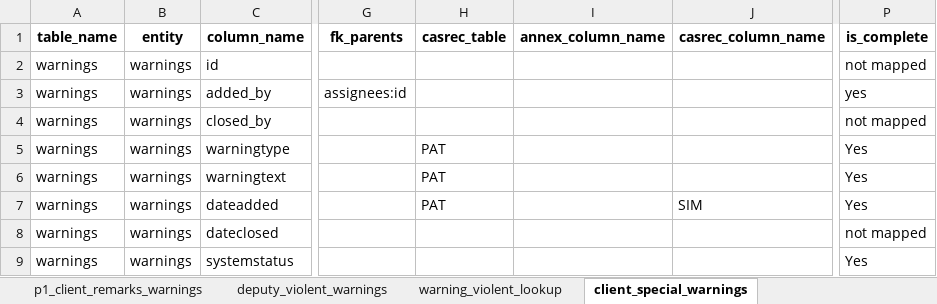
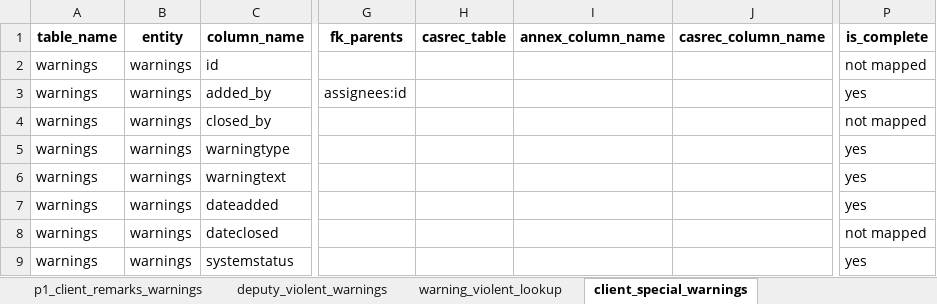
Before and after one commit to ministryofjustice/opg-data-casrec-migration, an Excel workbook: migration_steps/shared/mapping_spreadsheet/Casrec_Mapping_Document_Warnings.xlsx, sheet client_special_warnings, drawn as a sheet; only a part is shown, gaps mark what is left out; values as stored, in another font and other column widths than the file's, no borders; the diff names each change by its address in the sheet, - before the commit and + after, or states it on an @@ line.

Commit message:
Fix other erroneous mappings
* Some of the warnings tables had is_complete=Yes. This means they
  were previously excluded from validation. When I made the change
  to recognise these fields as being complete and mapped, the
  validation SQL failed, as the casrec_table was set for these
  fields in the spreadsheet, but casrec_column_name was not. By
  removing values from both of these columns in the spreadsheet,
  the default is used to construct the validation SQL.
* The finance_ledger spreadsheet had is_complete=YES for the reference
  field. This was not correctly treated as is_complete=yes, so the
  field was being ignored in the validation SQL. Once this changed so
  that it was included, the validation failed, as the reference
  field is populated with a UUID. By ignoring this during validation,
  we are still able to auto-generate the validation SQL for this table.

```diff
--- a/migration_steps/shared/mapping_spreadsheet/Casrec_Mapping_Document_Warnings.xlsx (sheet client_special_warnings)
+++ b/migration_steps/shared/mapping_spreadsheet/Casrec_Mapping_Document_Warnings.xlsx (sheet client_special_warnings)
-H5:H7 (casrec_table): PAT
+H5:H7 (casrec_table): (empty)
-P5:P7 (is_complete): Yes
+P5:P7 (is_complete): yes
-J7 (casrec_column_name): SIM
+J7 (casrec_column_name): (empty)
-P9 (is_complete): Yes
+P9 (is_complete): yes
```
Also changed, not shown: sheet client_violent_warnings, sheet deputy_special_warnings, sheet deputy_violent_warnings, sheet client_saarcheck_warnings, sheet client_nodebtchase_warnings, migration_steps/shared/mapping_spreadsheet/Casrec_Mapping_Document_Ledger.xlsx, 7 other files.
